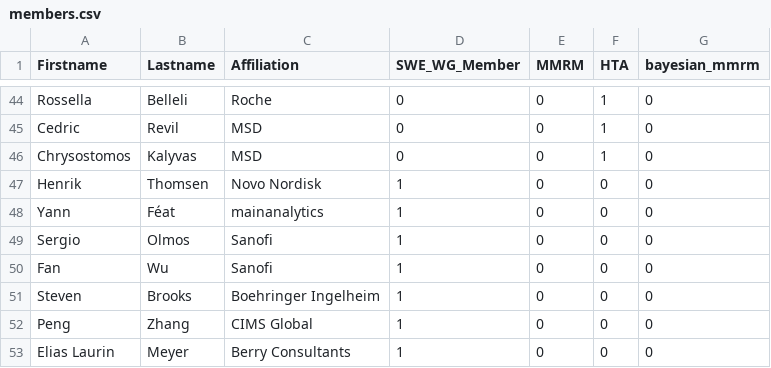
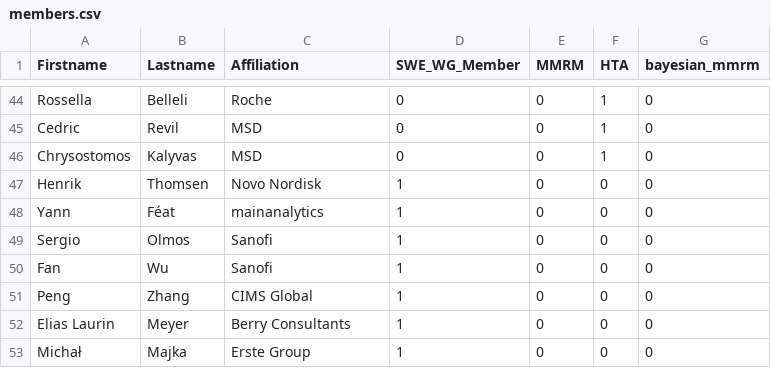
Before and after one commit to openstatsware/website, a CSV file: data/members.csv, drawn as a sheet; only a part is shown, gaps mark what is left out; the shorter side is filled out with more unchanged rows.

Commit message:
remove Steve (#105)

```diff
--- a/data/members.csv
+++ b/data/members.csv
@@ -50,3 +50,2 @@ Sergio,Olmos,Sanofi,1,0,0,0
 Fan,Wu,Sanofi,1,0,0,0
-Steven,Brooks,Boehringer Ingelheim,1,0,0,0
 Peng,Zhang,CIMS Global,1,0,0,0
```
